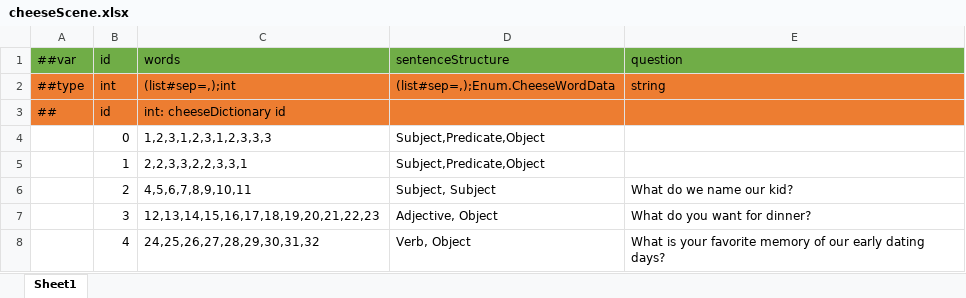
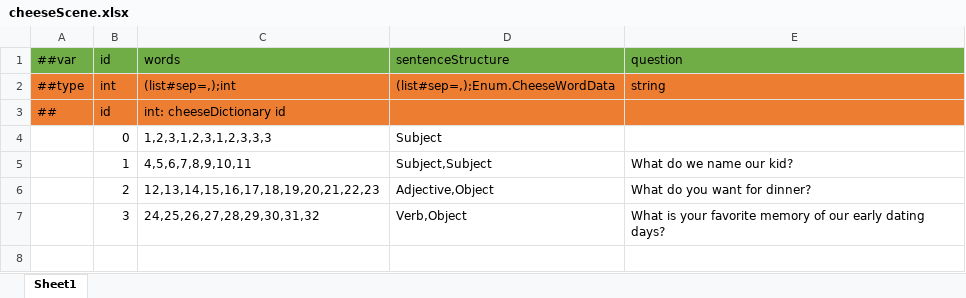
Before and after one commit to mazui3/GGJ2026, an Excel workbook: XmlData/Datas/cheeseScene.xlsx, sheet Sheet1, drawn as a sheet; values as stored, in another font and other column widths than the file's, no borders; removed rows and columns are numbered as before the commit, all else as after; the diff names each change by its address in the sheet, - before the commit and + after, or states it on an @@ line.

Commit message:
excel sync

```diff
--- a/XmlData/Datas/cheeseScene.xlsx (sheet Sheet1)
+++ b/XmlData/Datas/cheeseScene.xlsx (sheet Sheet1)
-D4: Subject,Predicate,Object
+D4: Subject
-row 5:  | 1 | 2,2,3,3,2,2,3,3,1 | Subject,Predicate,Object
-B5: 2
+B5: 1
-D5: Subject, Subject
+D5: Subject,Subject
-B6: 3
+B6: 2
-D6: Adjective, Object
+D6: Adjective,Object
-B7: 4
+B7: 3
-D7: Verb, Object
+D7: Verb,Object
```
Also changed, not shown: XmlData/Datas/cheeseDictionary.xlsx.
